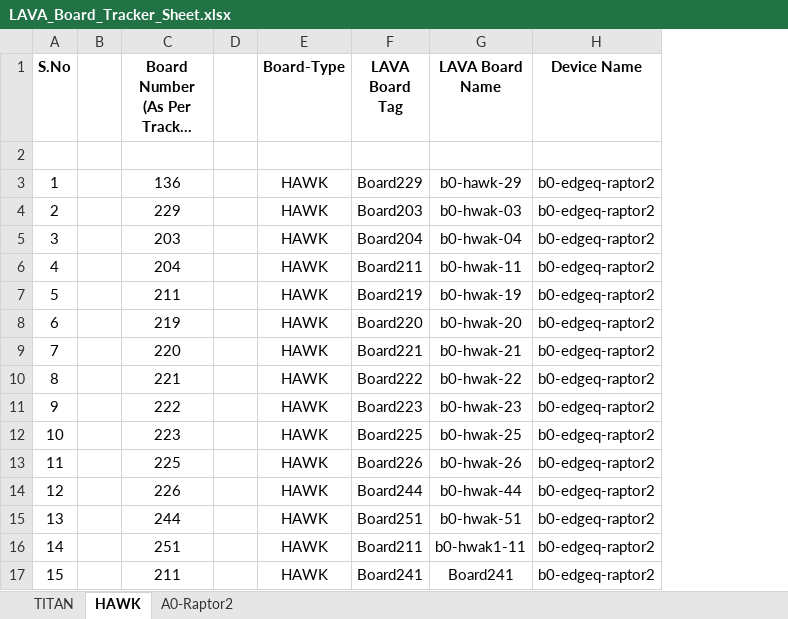
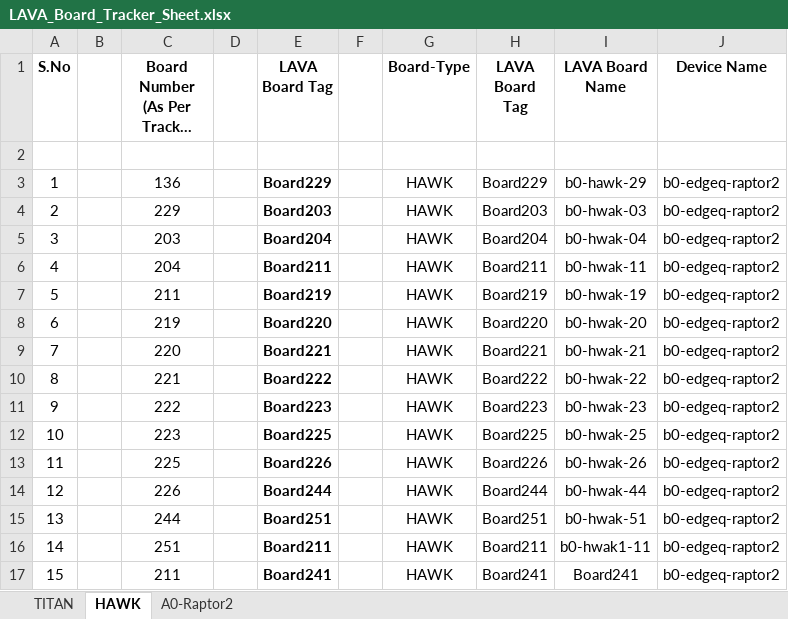
Before and after one commit to ec-platform-sw/lava-qa, an Excel workbook: LAVA_Board_Tracker_Sheet.xlsx, sheet HAWK, drawn as a sheet; long unchanged cells end in …; values as stored, in another font and other column widths than the file's, no borders; the diff names each change by its address in the sheet, - before the commit and + after, or states it on an @@ line.

Commit message:
Updaed the Board Tags

```diff
--- a/LAVA_Board_Tracker_Sheet.xlsx (sheet HAWK)
+++ b/LAVA_Board_Tracker_Sheet.xlsx (sheet HAWK)
+column E (LAVA Board Tag), rows 3-17: Board229 | Board203 | Board204 | Board211 | Board219 | Board220 | Board221 | Board222 | Board223 | Board225 | Board226 | Board244 | Board251 | Board211 | Board241
+column F, empty
```
Also changed, not shown: sheet A0-Raptor2, sheet TITAN.
